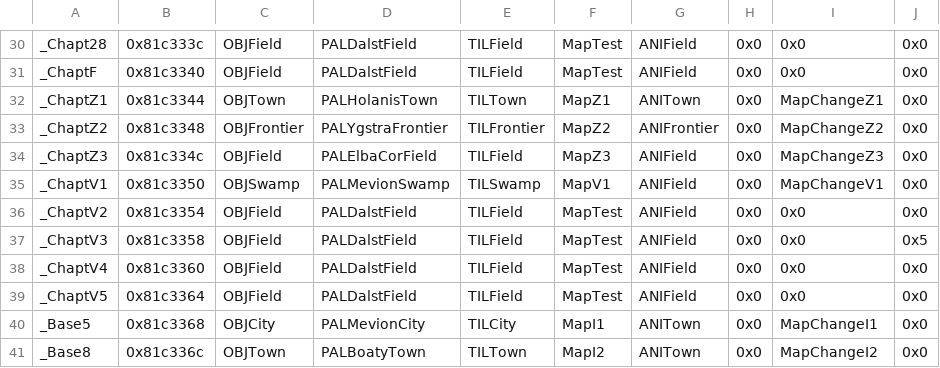
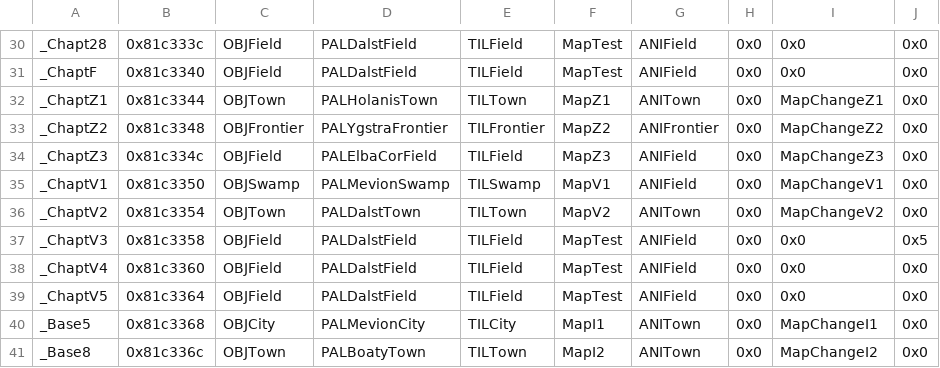
Before and after one commit to Retina1/TMGC_Buildfiles, a CSV file: Tables/NightmareModules/ChapterData/ChapterData.csv, drawn as a sheet; only a part is shown, gaps mark what is left out; the diff names each change by its address in the sheet, - before the commit and + after, or states it on an @@ line.

```diff
--- a/Tables/NightmareModules/ChapterData/ChapterData.csv
+++ b/Tables/NightmareModules/ChapterData/ChapterData.csv
-C36: OBJField
+C36: OBJTown
-D36: PALDalstField
+D36: PALDalstTown
-E36: TILField
+E36: TILTown
-F36: MapTest
+F36: MapV2
-G36: ANIField
+G36: ANITown
-I36: 0x0
+I36: MapChangeV2
```
Also changed, not shown: Tables/NightmareModules/Items/ItemTable.csv, 21 other files.
